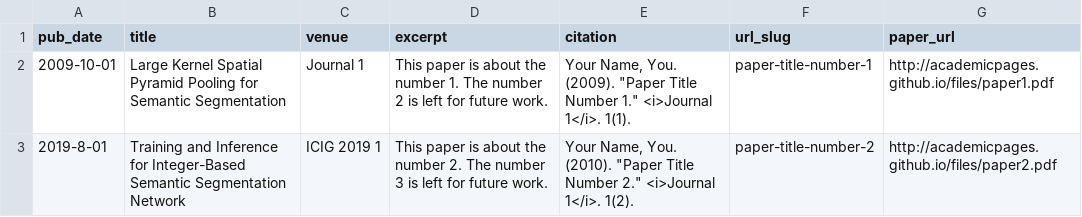
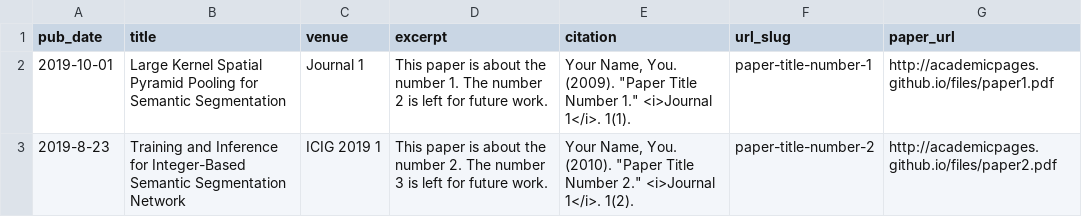
Before and after one commit to MarkYangjiayi/academicpages.github.io, a TSV file: markdown_generator/publications.tsv, drawn as a sheet.

Commit message:
Update publications.tsv

```diff
--- a/markdown_generator/publications.tsv
+++ b/markdown_generator/publications.tsv
@@ -1,3 +1,3 @@
 pub_date	title	venue	excerpt	citation	url_slug	paper_url
-2009-10-01	Large Kernel Spatial Pyramid Pooling for Semantic Segmentation	Journal 1	This paper is about the number 1. The number 2 is left for future work.	Your Name, You. (2009). "Paper Title Number 1." <i>Journal 1</i>. 1(1).	paper-title-number-1	http://academicpages.github.io/files/paper1.pdf
-2019-8-01	Training and Inference for Integer-Based Semantic Segmentation Network	ICIG 2019 1	This paper is about the number 2. The number 3 is left for future work.	Your Name, You. (2010). "Paper Title Number 2." <i>Journal 1</i>. 1(2).	paper-title-number-2	http://academicpages.github.io/files/paper2.pdf
+2019-10-01	Large Kernel Spatial Pyramid Pooling for Semantic Segmentation	Journal 1	This paper is about the number 1. The number 2 is left for future work.	Your Name, You. (2009). "Paper Title Number 1." <i>Journal 1</i>. 1(1).	paper-title-number-1	http://academicpages.github.io/files/paper1.pdf
+2019-8-23	Training and Inference for Integer-Based Semantic Segmentation Network	ICIG 2019 1	This paper is about the number 2. The number 3 is left for future work.	Your Name, You. (2010). "Paper Title Number 2." <i>Journal 1</i>. 1(2).	paper-title-number-2	http://academicpages.github.io/files/paper2.pdf
```
